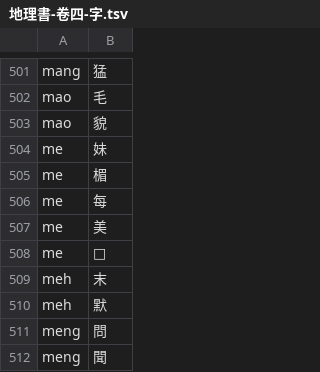
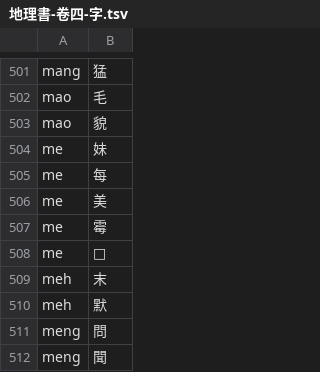
Before and after one commit to shinzoqchiuq/books-in-wu-romanization, a TSV file: di-li-shü-kyün-s-1852/地理書-卷四-字.tsv, drawn as a sheet; only a part is shown, gaps mark what is left out; removed rows and columns are numbered as before the commit, all else as after; the diff names each change by its address in the sheet, - before the commit and + after, or states it on an @@ line.

Commit message:
typo: 倒楣 -> 倒霉

```diff
--- a/di-li-shü-kyün-s-1852/地理書-卷四-字.tsv
+++ b/di-li-shü-kyün-s-1852/地理書-卷四-字.tsv
-row 505: me | 楣
+row 507: me | 霉
```
Also changed, not shown: di-li-shü-kyün-s-1852/地理書-卷四-詞.tsv, sing-iah-shü-1868/新約書-字.tsv, 13 other files.
